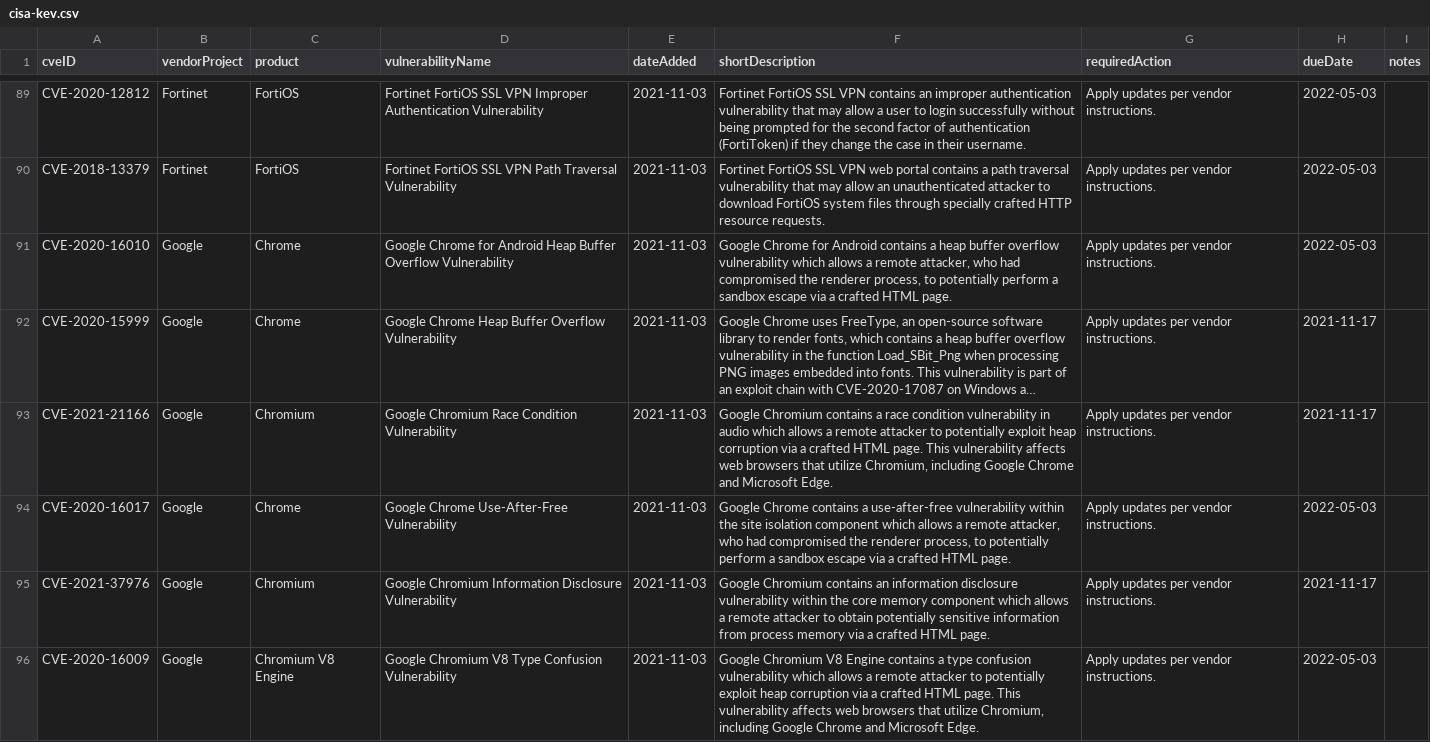
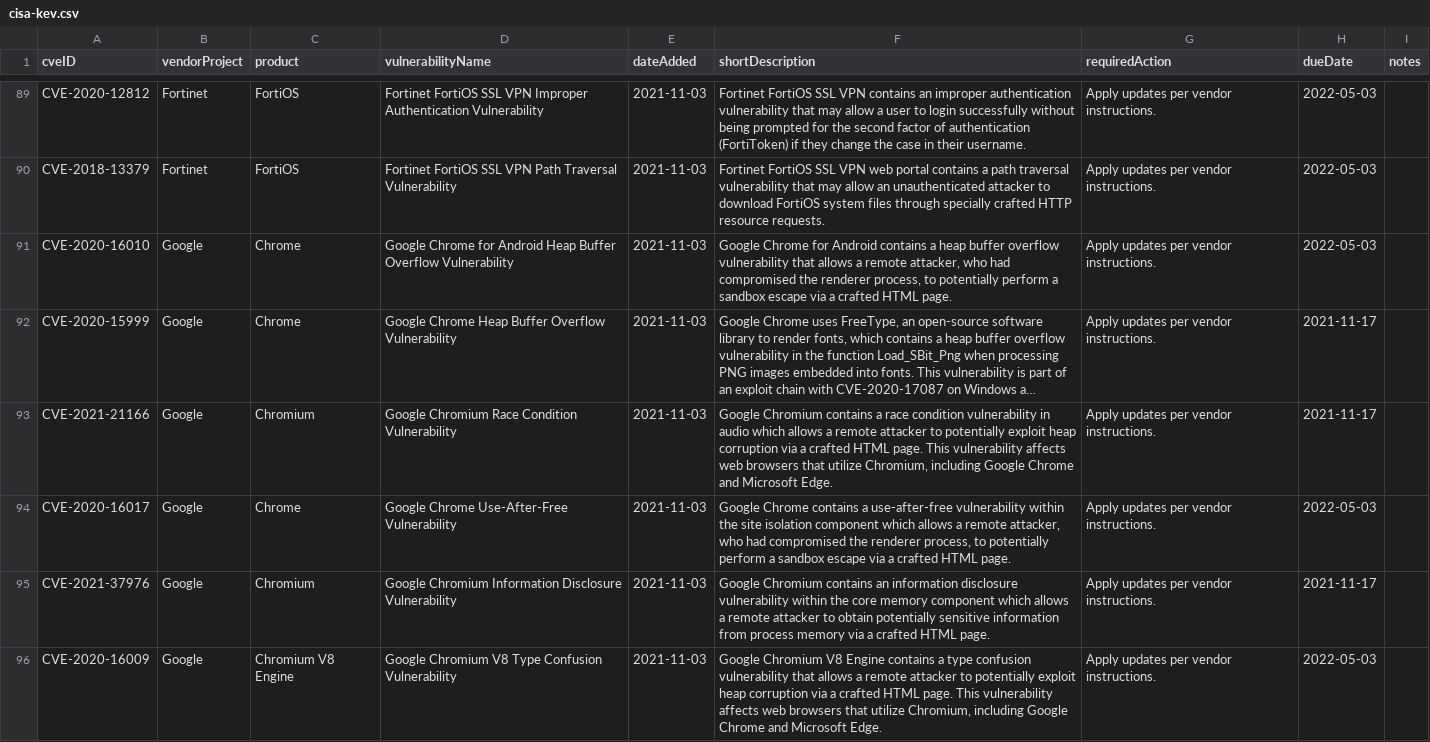
Before and after one commit to rxerium/CISA-KEV, a CSV file: cisa-kev.csv, drawn as a sheet; only a part is shown, gaps mark what is left out; long unchanged cells end in …; the diff covers the shown part only; the diff names each change by its address in the sheet, - before the commit and + after, or states it on an @@ line.

```diff
--- a/cisa-kev.csv
+++ b/cisa-kev.csv
-F91 (shortDescription): …overflow vulnerability which allows a…
+F91 (shortDescription): …overflow vulnerability that allows a…
-F96 (shortDescription): …confusion vulnerability which allows a…
+F96 (shortDescription): …confusion vulnerability that allows a…
```
Also changed, not shown: 2 added rows, 5 removed rows and 91 edited cells elsewhere in this file, 1 other file.
